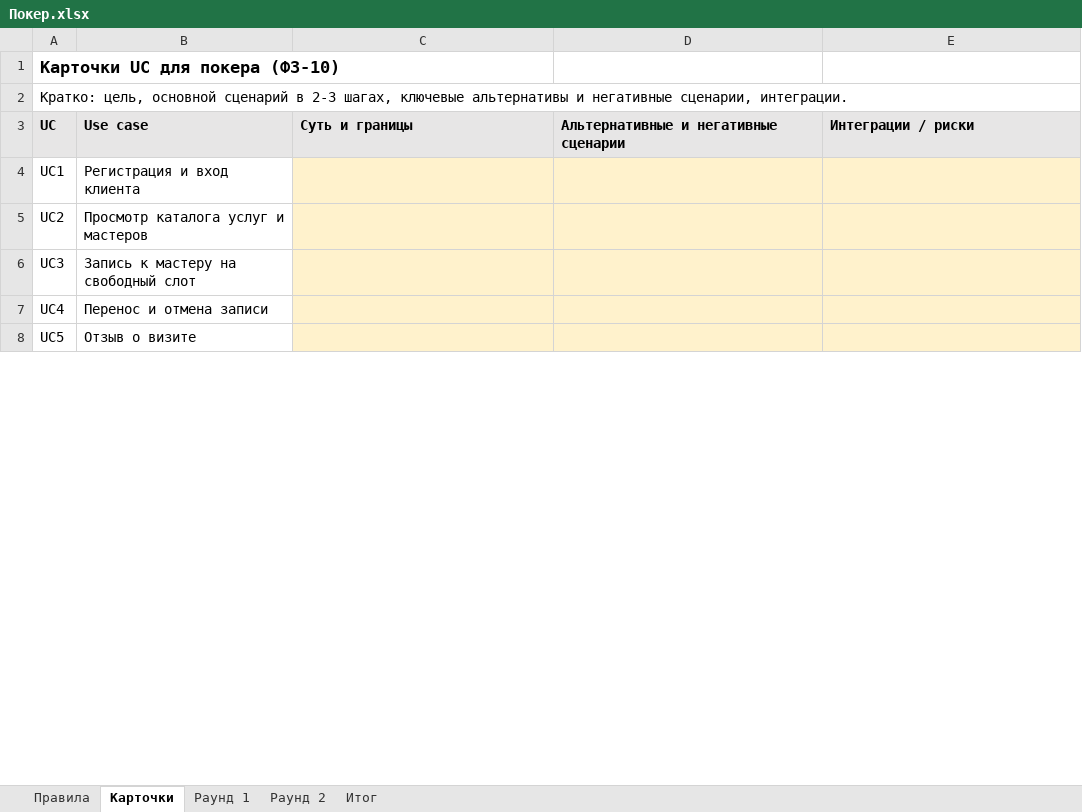
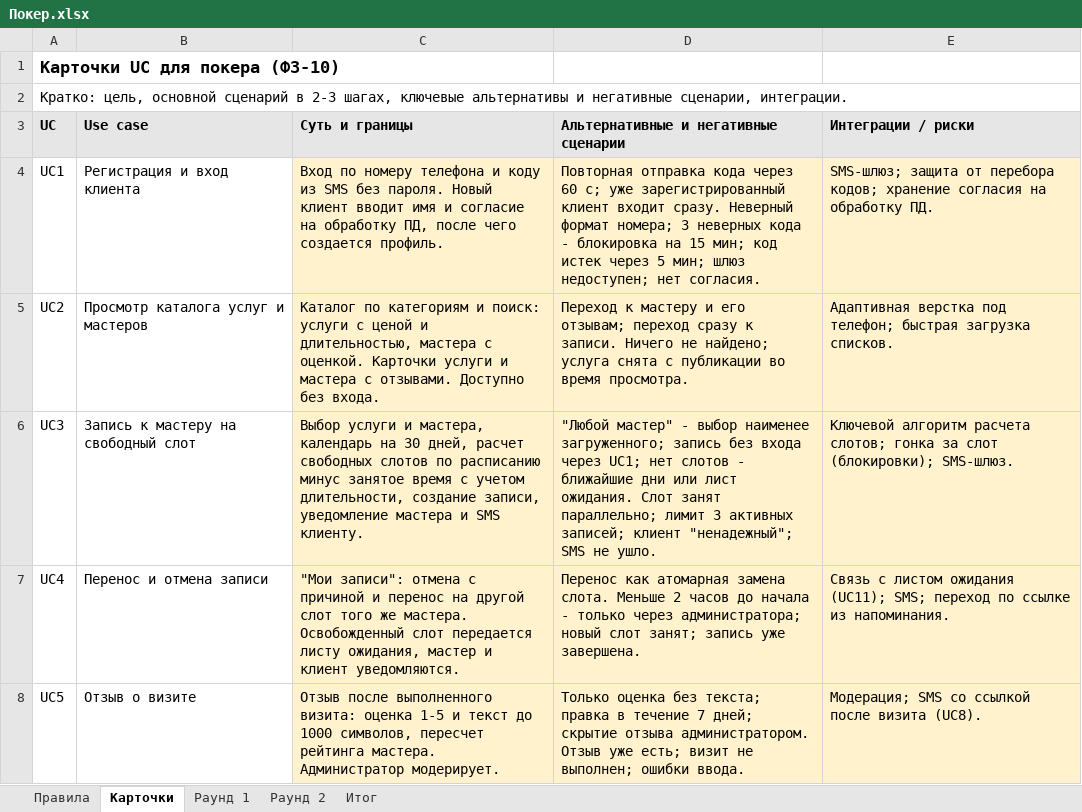
Before and after one commit to J3MeTron/ProjectManagment_CSF_2026, an Excel workbook: phase-3/Покер.xlsx, sheet Карточки, drawn as a sheet; only a part is shown; values as stored, in another font and other column widths than the file's, no borders; the diff covers the shown part only; the diff names each change by its address in the sheet, - before the commit and + after, or states it on an @@ line.

```diff
--- a/phase-3/Покер.xlsx (sheet Карточки)
+++ b/phase-3/Покер.xlsx (sheet Карточки)
-C4 (Суть и границы): (empty)
+C4 (Суть и границы): Вход по номеру телефона и коду из SMS без пароля. Новый клиент вводит имя и согласие на обработку ПД, после чего создается профиль.
-D4: (empty)
+D4: Повторная отправка кода через 60 с; уже зарегистрированный клиент входит сразу. Неверный формат номера; 3 неверных кода - блокировка на 15 мин; код истек через 5 мин; шлюз недоступен; нет согласия.
-E4 (Интеграции / риски): (empty)
+E4 (Интеграции / риски): SMS-шлюз; защита от перебора кодов; хранение согласия на обработку ПД.
-C5 (Суть и границы): (empty)
+C5 (Суть и границы): Каталог по категориям и поиск: услуги с ценой и длительностью, мастера с оценкой. Карточки услуги и мастера с отзывами. Доступно без входа.
-D5: (empty)
+D5: Переход к мастеру и его отзывам; переход сразу к записи. Ничего не найдено; услуга снята с публикации во время просмотра.
-E5 (Интеграции / риски): (empty)
+E5 (Интеграции / риски): Адаптивная верстка под телефон; быстрая загрузка списков.
-C6 (Суть и границы): (empty)
+C6 (Суть и границы): Выбор услуги и мастера, календарь на 30 дней, расчет свободных слотов по расписанию минус занятое время с учетом длительности, создание записи, уведомление мастера и SMS клиенту.
-D6: (empty)
+D6: "Любой мастер" - выбор наименее загруженного; запись без входа через UC1; нет слотов - ближайшие дни или лист ожидания. Слот занят параллельно; лимит 3 активных записей; клиент "ненадежный"; SMS не ушло.
-E6 (Интеграции / риски): (empty)
+E6 (Интеграции / риски): Ключевой алгоритм расчета слотов; гонка за слот (блокировки); SMS-шлюз.
-C7 (Суть и границы): (empty)
+C7 (Суть и границы): "Мои записи": отмена с причиной и перенос на другой слот того же мастера. Освобожденный слот передается листу ожидания, мастер и клиент уведомляются.
-D7: (empty)
+D7: Перенос как атомарная замена слота. Меньше 2 часов до начала - только через администратора; новый слот занят; запись уже завершена.
-E7 (Интеграции / риски): (empty)
+E7 (Интеграции / риски): Связь с листом ожидания (UC11); SMS; переход по ссылке из напоминания.
-C8 (Суть и границы): (empty)
+C8 (Суть и границы): Отзыв после выполненного визита: оценка 1-5 и текст до 1000 символов, пересчет рейтинга мастера. Администратор модерирует.
-D8: (empty)
+D8: Только оценка без текста; правка в течение 7 дней; скрытие отзыва администратором. Отзыв уже есть; визит не выполнен; ошибки ввода.
-E8 (Интеграции / риски): (empty)
+E8 (Интеграции / риски): Модерация; SMS со ссылкой после визита (UC8).
```
Also changed, not shown: 24 edited cells elsewhere in this sheet, phase-3/COSMIC.xlsx, phase-3/UCP.xlsx, 1 other file.
